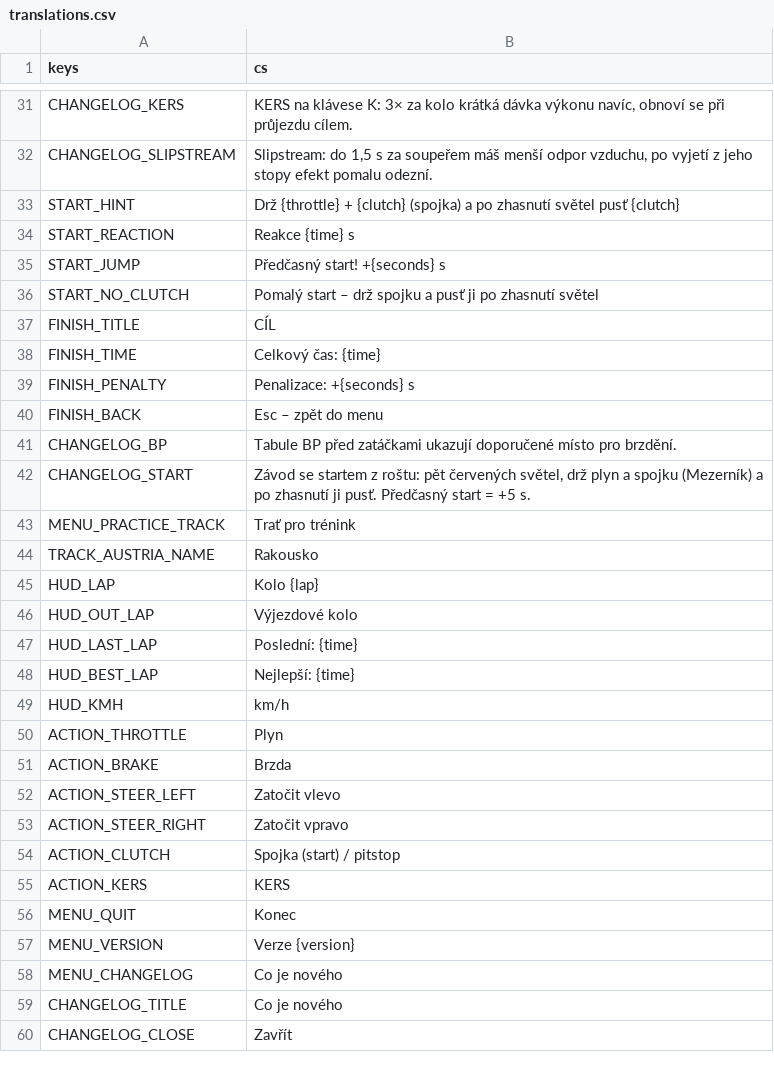
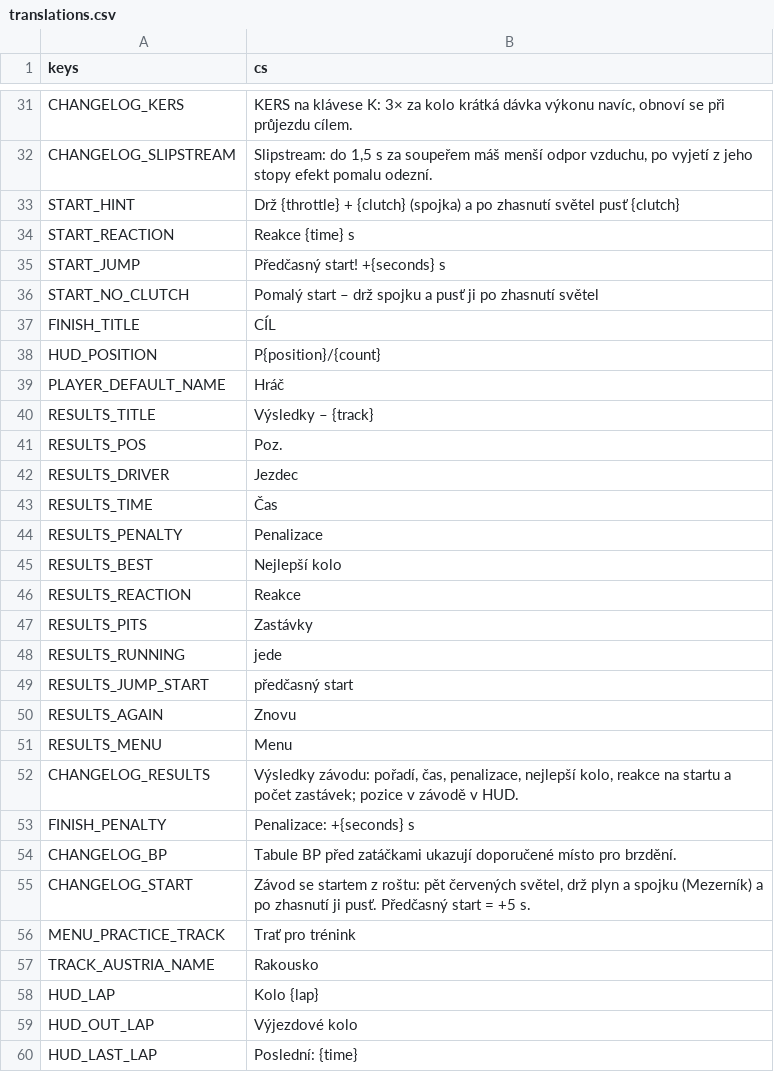
Before and after one commit to nejhorsiprogramatorsveta/overtake, a CSV file: localization/translations.csv, drawn as a sheet; only a part is shown, gaps mark what is left out; the shorter side is filled out with more unchanged rows; removed rows and columns are numbered as before the commit, all else as after; the diff names each change by its address in the sheet, - before the commit and + after, or states it on an @@ line.

```diff
--- a/localization/translations.csv
+++ b/localization/translations.csv
-row 38: FINISH_TIME | Celkový čas: {time}
+row 38: HUD_POSITION | P{position}/{count}
+row 39: PLAYER_DEFAULT_NAME | Hráč
+row 40: RESULTS_TITLE | Výsledky – {track}
+row 41: RESULTS_POS | Poz.
+row 42: RESULTS_DRIVER | Jezdec
+row 43: RESULTS_TIME | Čas
+row 44: RESULTS_PENALTY | Penalizace
+row 45: RESULTS_BEST | Nejlepší kolo
+row 46: RESULTS_REACTION | Reakce
+row 47: RESULTS_PITS | Zastávky
+row 48: RESULTS_RUNNING | jede
+row 49: RESULTS_JUMP_START | předčasný start
+row 50: RESULTS_AGAIN | Znovu
+row 51: RESULTS_MENU | Menu
+row 52: CHANGELOG_RESULTS | Výsledky závodu: pořadí, čas, penalizace, nejlepší kolo, reakce na startu a počet zastávek; pozice v závodě v HUD.
-row 40: FINISH_BACK | Esc – zpět do menu
```
Also changed, not shown: 17 other files.
